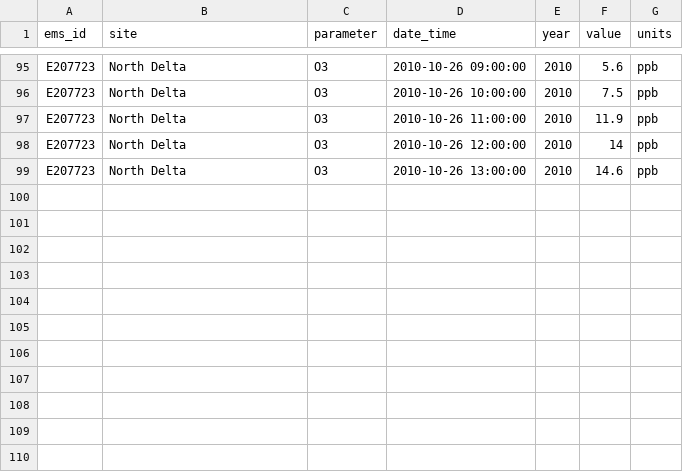
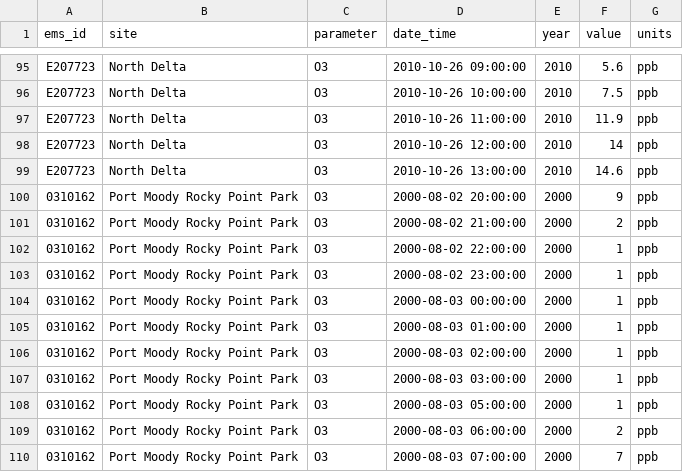
Before and after one commit to Mbrownshoes/airQuality, a CSV file: test_hourly.csv, drawn as a sheet; only a part is shown, gaps mark what is left out.

```diff
--- a/test_hourly.csv
+++ b/test_hourly.csv
@@ -99 +99,12 @@ E207723,North Delta,O3,2010-10-26 12:00:00,2010,14,ppb
 E207723,North Delta,O3,2010-10-26 13:00:00,2010,14.6,ppb
+0310162,Port Moody Rocky Point Park,O3,2000-08-02 20:00:00,2000,9,ppb
+0310162,Port Moody Rocky Point Park,O3,2000-08-02 21:00:00,2000,2,ppb
+0310162,Port Moody Rocky Point Park,O3,2000-08-02 22:00:00,2000,1,ppb
+0310162,Port Moody Rocky Point Park,O3,2000-08-02 23:00:00,2000,1,ppb
+0310162,Port Moody Rocky Point Park,O3,2000-08-03 00:00:00,2000,1,ppb
+0310162,Port Moody Rocky Point Park,O3,2000-08-03 01:00:00,2000,1,ppb
+0310162,Port Moody Rocky Point Park,O3,2000-08-03 02:00:00,2000,1,ppb
+0310162,Port Moody Rocky Point Park,O3,2000-08-03 03:00:00,2000,1,ppb
+0310162,Port Moody Rocky Point Park,O3,2000-08-03 05:00:00,2000,1,ppb
+0310162,Port Moody Rocky Point Park,O3,2000-08-03 06:00:00,2000,2,ppb
+0310162,Port Moody Rocky Point Park,O3,2000-08-03 07:00:00,2000,7,ppb
```
Also changed, not shown: 3 other files.
